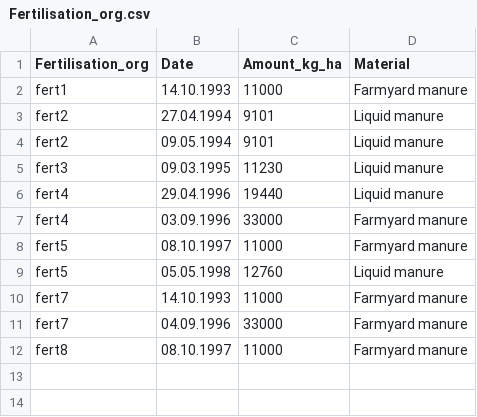
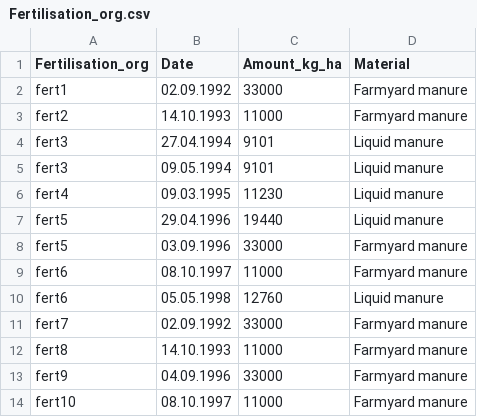
Before and after one commit to zalf-rpm/AgMIP_BNI, a CSV file: data/Fertilisation_org.csv, drawn as a sheet.

```diff
--- a/data/Fertilisation_org.csv
+++ b/data/Fertilisation_org.csv
@@ -1,12 +1,14 @@
 Fertilisation_org;Date;Amount_kg_ha;Material
-fert1;14.10.1993;11000;Farmyard manure
-fert2;27.04.1994;9101;Liquid manure
-fert2;09.05.1994;9101;Liquid manure
-fert3;09.03.1995;11230;Liquid manure
-fert4;29.04.1996;19440;Liquid manure
-fert4;03.09.1996;33000;Farmyard manure
-fert5;08.10.1997;11000;Farmyard manure
-fert5;05.05.1998;12760;Liquid manure
-fert7;14.10.1993;11000;Farmyard manure
-fert7;04.09.1996;33000;Farmyard manure
-fert8;08.10.1997;11000;Farmyard manure
+fert1;02.09.1992;33000;Farmyard manure
+fert2;14.10.1993;11000;Farmyard manure
+fert3;27.04.1994;9101;Liquid manure
+fert3;09.05.1994;9101;Liquid manure
+fert4;09.03.1995;11230;Liquid manure
+fert5;29.04.1996;19440;Liquid manure
+fert5;03.09.1996;33000;Farmyard manure
+fert6;08.10.1997;11000;Farmyard manure
+fert6;05.05.1998;12760;Liquid manure
+fert7;02.09.1992;33000;Farmyard manure
+fert8;14.10.1993;11000;Farmyard manure
+fert9;04.09.1996;33000;Farmyard manure
+fert10;08.10.1997;11000;Farmyard manure
```
Also changed, not shown: data/Fertilisation_min.csv, data/Management.csv, 1 other file.
